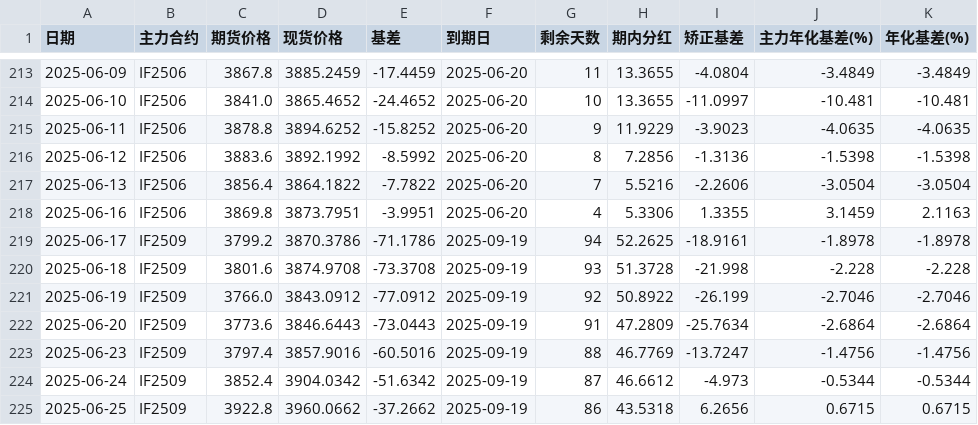
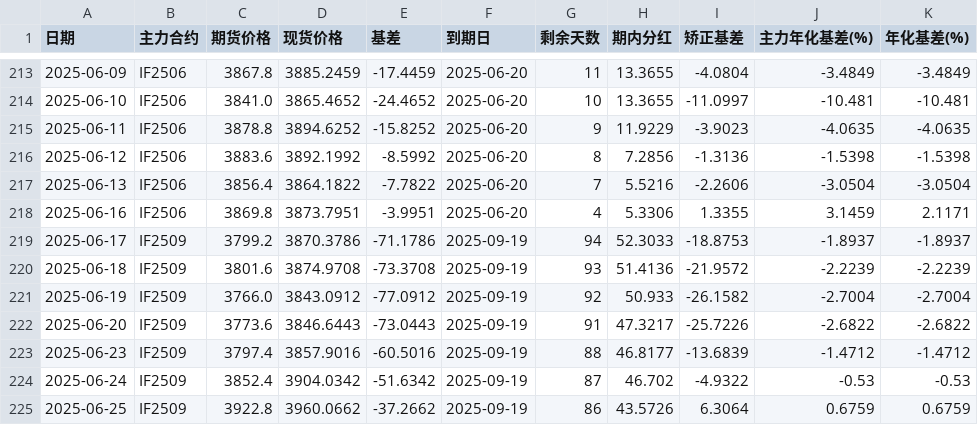
Before and after one commit to Euclid-Jie/Observation-of-Basis, a CSV file: data/IF_data.csv, drawn as a sheet; only a part is shown, gaps mark what is left out; the diff covers the shown part only.

```diff
--- a/data/IF_data.csv
+++ b/data/IF_data.csv
@@ -217,9 +217,9 @@
 2025-06-13,IF2506,3856.4,3864.1822,-7.7822,2025-06-20,7,5.5216,-2.2606,-3.0504,-3.0504
-2025-06-16,IF2506,3869.8,3873.7951,-3.9951,2025-06-20,4,5.3306,1.3355,3.1459,2.1163
-2025-06-17,IF2509,3799.2,3870.3786,-71.1786,2025-09-19,94,52.2625,-18.9161,-1.8978,-1.8978
-2025-06-18,IF2509,3801.6,3874.9708,-73.3708,2025-09-19,93,51.3728,-21.998,-2.228,-2.228
-2025-06-19,IF2509,3766.0,3843.0912,-77.0912,2025-09-19,92,50.8922,-26.199,-2.7046,-2.7046
-2025-06-20,IF2509,3773.6,3846.6443,-73.0443,2025-09-19,91,47.2809,-25.7634,-2.6864,-2.6864
-2025-06-23,IF2509,3797.4,3857.9016,-60.5016,2025-09-19,88,46.7769,-13.7247,-1.4756,-1.4756
-2025-06-24,IF2509,3852.4,3904.0342,-51.6342,2025-09-19,87,46.6612,-4.973,-0.5344,-0.5344
-2025-06-25,IF2509,3922.8,3960.0662,-37.2662,2025-09-19,86,43.5318,6.2656,0.6715,0.6715
+2025-06-16,IF2506,3869.8,3873.7951,-3.9951,2025-06-20,4,5.3306,1.3355,3.1459,2.1171
+2025-06-17,IF2509,3799.2,3870.3786,-71.1786,2025-09-19,94,52.3033,-18.8753,-1.8937,-1.8937
+2025-06-18,IF2509,3801.6,3874.9708,-73.3708,2025-09-19,93,51.4136,-21.9572,-2.2239,-2.2239
+2025-06-19,IF2509,3766.0,3843.0912,-77.0912,2025-09-19,92,50.933,-26.1582,-2.7004,-2.7004
+2025-06-20,IF2509,3773.6,3846.6443,-73.0443,2025-09-19,91,47.3217,-25.7226,-2.6822,-2.6822
+2025-06-23,IF2509,3797.4,3857.9016,-60.5016,2025-09-19,88,46.8177,-13.6839,-1.4712,-1.4712
+2025-06-24,IF2509,3852.4,3904.0342,-51.6342,2025-09-19,87,46.702,-4.9322,-0.53,-0.53
+2025-06-25,IF2509,3922.8,3960.0662,-37.2662,2025-09-19,86,43.5726,6.3064,0.6759,0.6759
```
Also changed, not shown: 104 edited cells elsewhere in this file, data/IC_data.csv, 1 other file.
